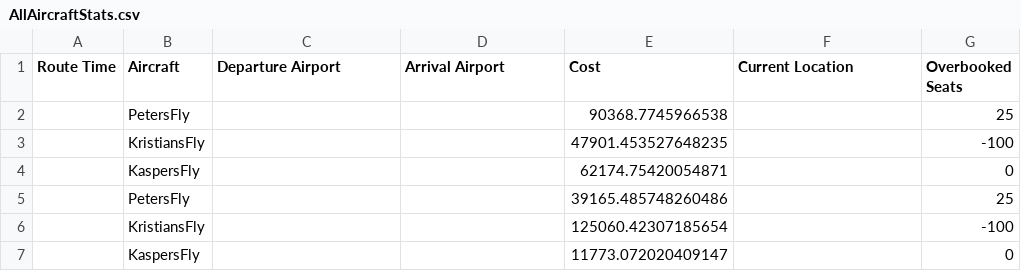
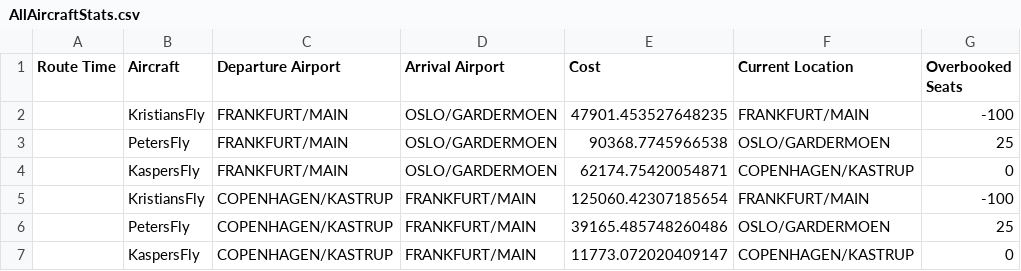
Before and after one commit to KThaulow/DSS, a CSV file: AllAircraftStats.csv, drawn as a sheet.

Commit message:
Changed the airports so they have names

```diff
--- a/AllAircraftStats.csv
+++ b/AllAircraftStats.csv
@@ -1,7 +1,7 @@
 Route Time,Aircraft,Departure Airport,Arrival Airport,Cost,Current Location,Overbooked Seats
-,PetersFly,,,90368.7745966538,,25
-,KristiansFly,,,47901.453527648235,,-100
-,KaspersFly,,,62174.75420054871,,0
-,PetersFly,,,39165.485748260486,,25
-,KristiansFly,,,125060.42307185654,,-100
-,KaspersFly,,,11773.072020409147,,0
+,KristiansFly,FRANKFURT/MAIN,OSLO/GARDERMOEN,47901.453527648235,FRANKFURT/MAIN,-100
+,PetersFly,FRANKFURT/MAIN,OSLO/GARDERMOEN,90368.7745966538,OSLO/GARDERMOEN,25
+,KaspersFly,FRANKFURT/MAIN,OSLO/GARDERMOEN,62174.75420054871,COPENHAGEN/KASTRUP,0
+,KristiansFly,COPENHAGEN/KASTRUP,FRANKFURT/MAIN,125060.42307185654,FRANKFURT/MAIN,-100
+,PetersFly,COPENHAGEN/KASTRUP,FRANKFURT/MAIN,39165.485748260486,OSLO/GARDERMOEN,25
+,KaspersFly,COPENHAGEN/KASTRUP,FRANKFURT/MAIN,11773.072020409147,COPENHAGEN/KASTRUP,0
```
Also changed, not shown: 2 other files.
